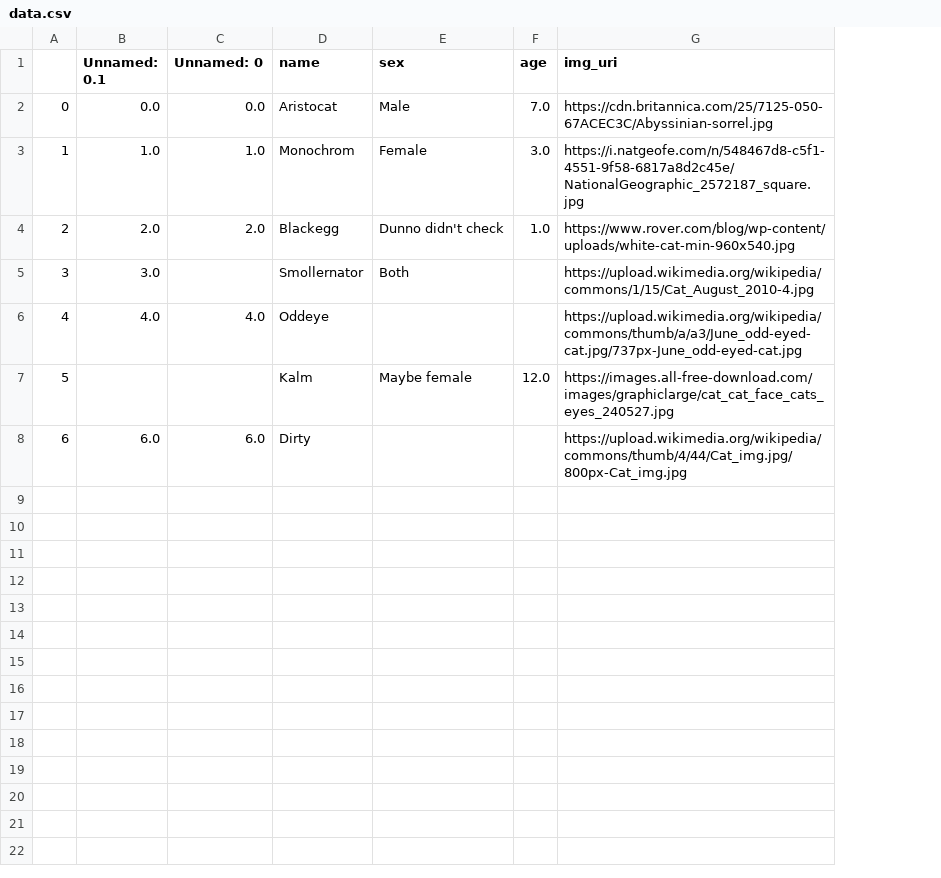
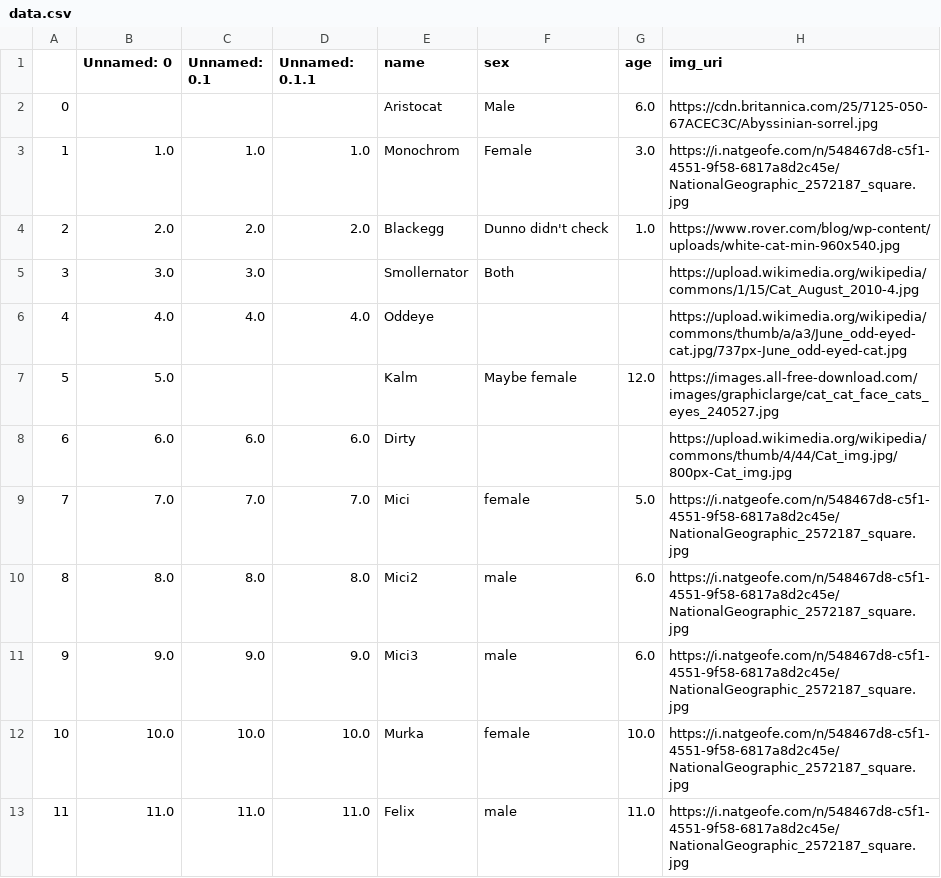
Before and after one commit to jaroslavknotek/cat-alogue, a CSV file: data.csv, drawn as a sheet; addresses are those after the commit; the diff names each change by its address in the sheet, - before the commit and + after, or states it on an @@ line.

```diff
--- a/data.csv
+++ b/data.csv
+column B (Unnamed: 0), rows 3-8: 1.0 | 2.0 | 3.0 | 4.0 | 5.0 | 6.0
-D1: Unnamed: 0
+D1: Unnamed: 0.1.1
-C2 (Unnamed: 0.1): 0.0
+C2 (Unnamed: 0.1): (empty)
-D2 (Unnamed: 0.1.1): 0.0
+D2 (Unnamed: 0.1.1): (empty)
-G2 (age): 7.0
+G2 (age): 6.0
+row 9: 7 | 7.0 | 7.0 | 7.0 | Mici | female | 5.0 | https://i.natgeofe.com/n/548467d8-c5f1-4551-9f58-6817a8d2c45e/NationalGeographic_2572187_square.jpg
+row 10: 8 | 8.0 | 8.0 | 8.0 | Mici2 | male | 6.0 | https://i.natgeofe.com/n/548467d8-c5f1-4551-9f58-6817a8d2c45e/NationalGeographic_2572187_square.jpg
+row 11: 9 | 9.0 | 9.0 | 9.0 | Mici3 | male | 6.0 | https://i.natgeofe.com/n/548467d8-c5f1-4551-9f58-6817a8d2c45e/NationalGeographic_2572187_square.jpg
+row 12: 10 | 10.0 | 10.0 | 10.0 | Murka | female | 10.0 | https://i.natgeofe.com/n/548467d8-c5f1-4551-9f58-6817a8d2c45e/NationalGeographic_2572187_square.jpg
+row 13: 11 | 11.0 | 11.0 | 11.0 | Felix | male | 11.0 | https://i.natgeofe.com/n/548467d8-c5f1-4551-9f58-6817a8d2c45e/NationalGeographic_2572187_square.jpg
```
Also changed, not shown: 14 other files.
